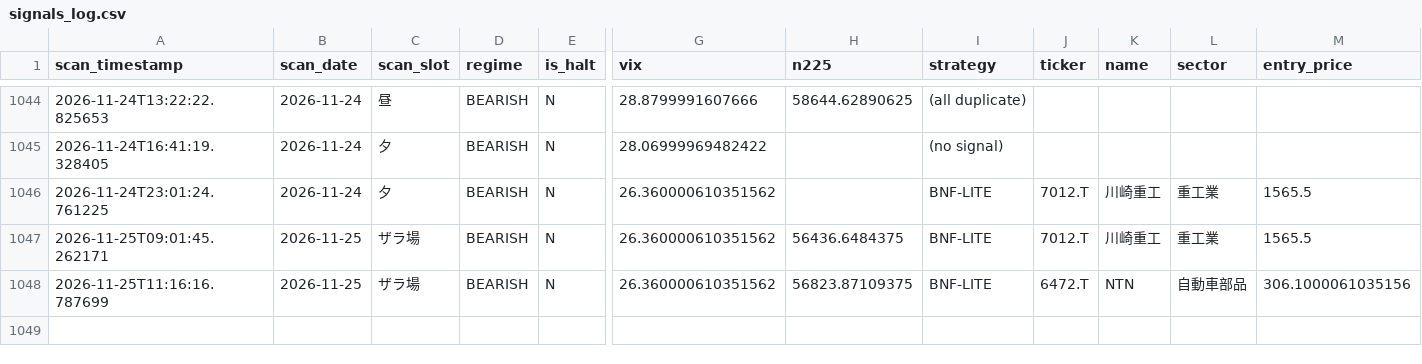
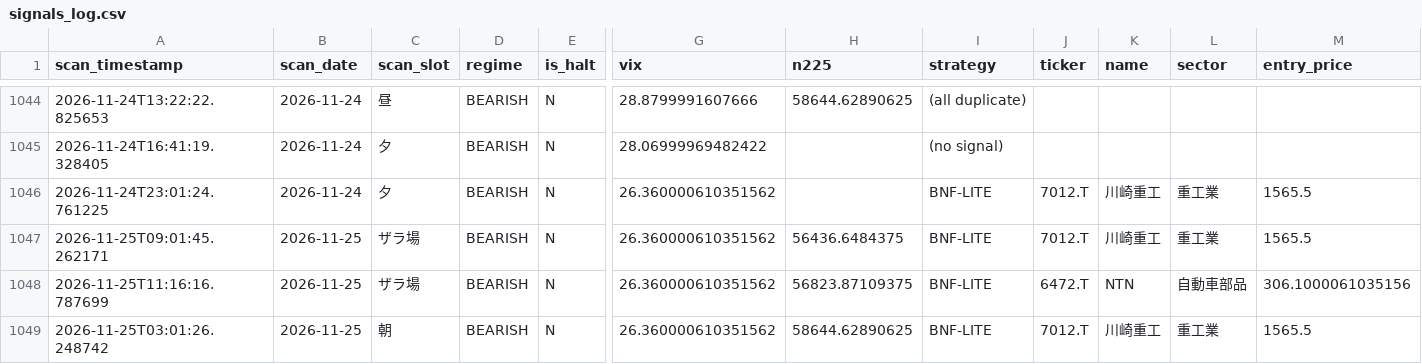
Before and after one commit to oo12takemaru-create/stock-trading-, a CSV file: signals_log.csv, drawn as a sheet; only a part is shown, gaps mark what is left out; rows hold the shown columns only; the diff names each change by its address in the sheet, - before the commit and + after, or states it on an @@ line.

```diff
--- a/signals_log.csv
+++ b/signals_log.csv
+row 1049: 2026-11-25T03:01:26.248742 | 2026-11-25 | 朝 | BEARISH | N | 26.360000610351562 | 58644.62890625 | BNF-LITE | 7012.T | 川崎重工 | 重工業 | 1565.5
```
